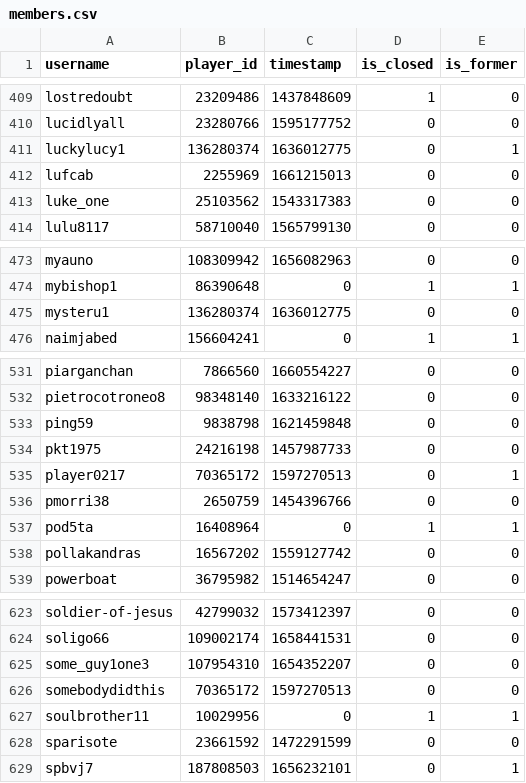
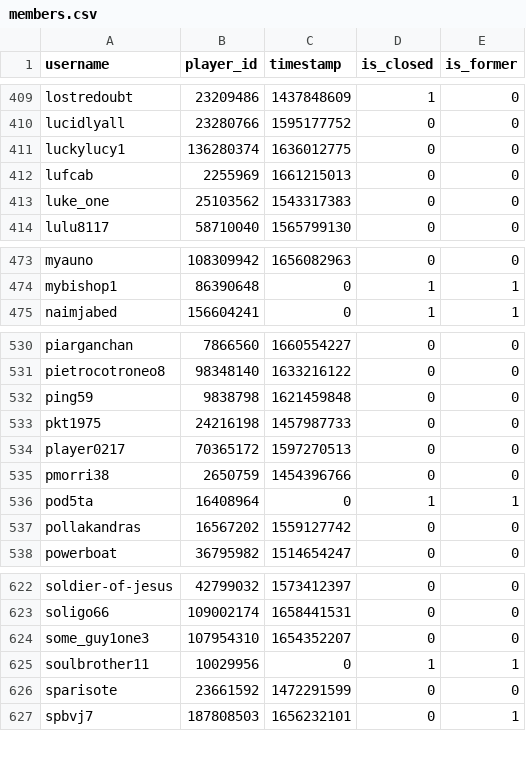
Before and after one commit to Sootopolis/tgbe-tools, a CSV file: members.csv, drawn as a sheet; only a part is shown, gaps mark what is left out.

Commit message:
partial roll back for testing purposes

```diff
--- a/members.csv
+++ b/members.csv
@@ -410,3 +410,3 @@ lostredoubt,23209486,1437848609,1,0
 lucidlyall,23280766,1595177752,0,0
-luckylucy1,136280374,1636012775,0,1
+luckylucy1,136280374,1636012775,0,0
 lufcab,2255969,1661215013,0,0
@@ -474,3 +474,2 @@ myauno,108309942,1656082963,0,0
 mybishop1,86390648,0,1,1
-mysteru1,136280374,1636012775,0,0
 naimjabed,156604241,0,1,1
@@ -534,3 +533,3 @@ ping59,9838798,1621459848,0,0
 pkt1975,24216198,1457987733,0,0
-player0217,70365172,1597270513,0,1
+player0217,70365172,1597270513,0,0
 pmorri38,2650759,1454396766,0,0
@@ -625,3 +624,2 @@ soligo66,109002174,1658441531,0,0
 some_guy1one3,107954310,1654352207,0,0
-somebodydidthis,70365172,1597270513,0,0
 soulbrother11,10029956,0,1,1
```
